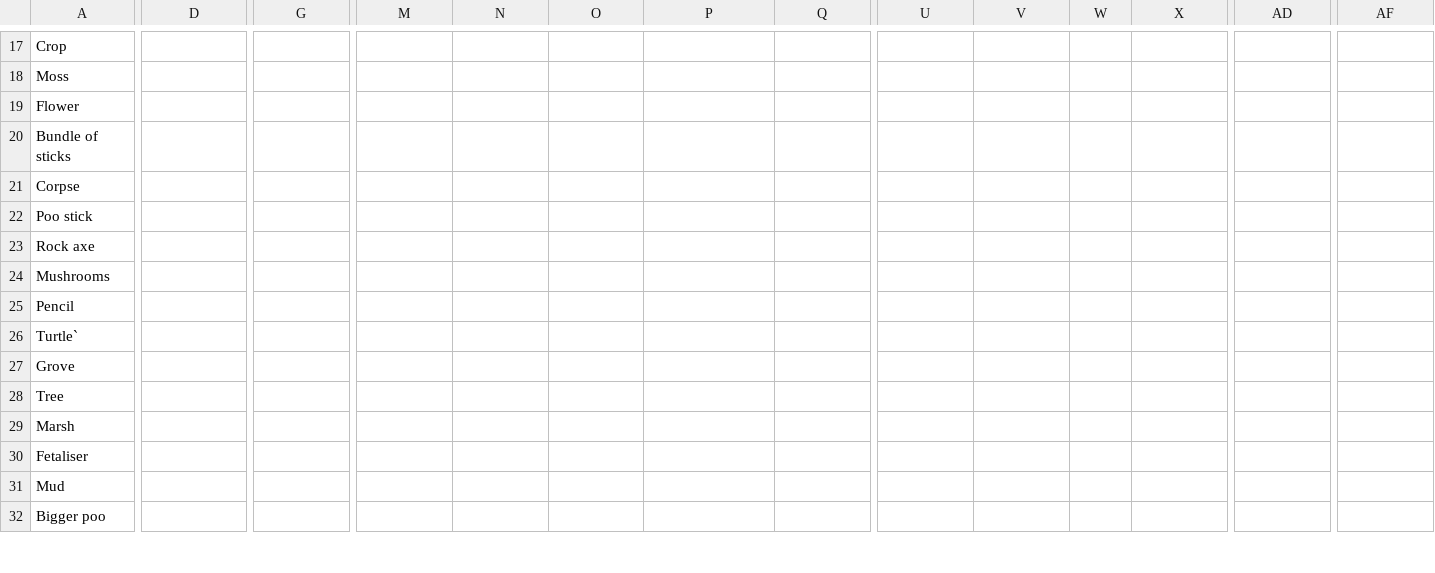
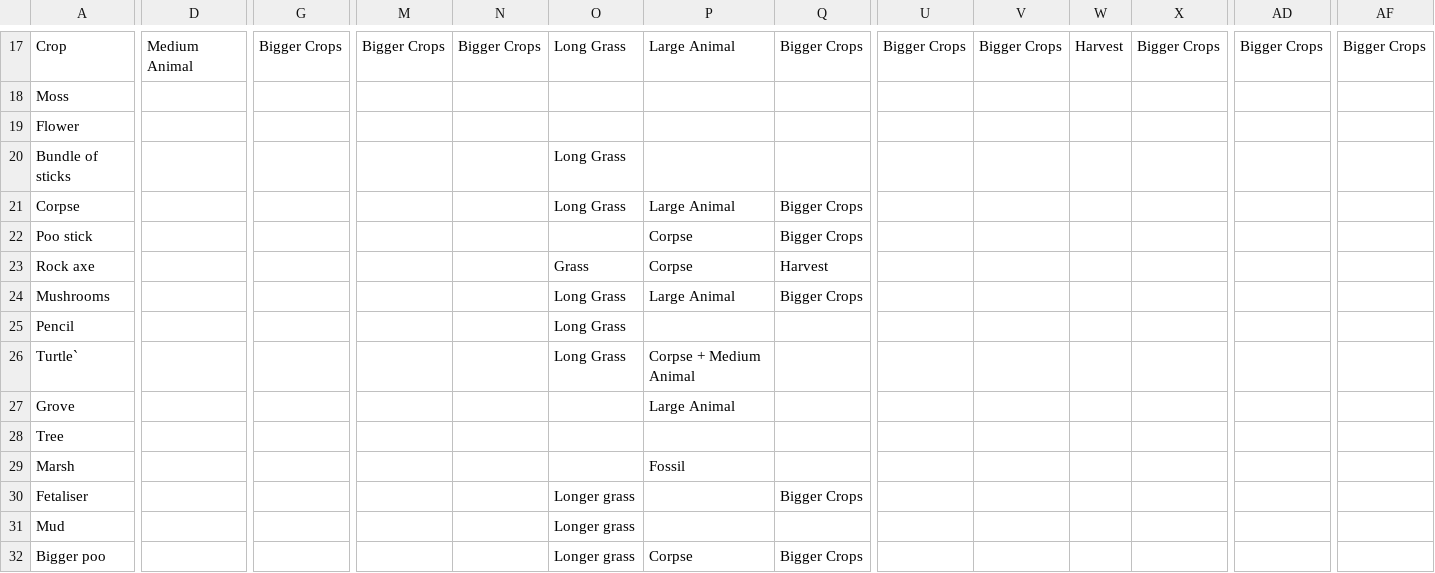
Before and after one commit to RobbingSpree/GGJ2020v2, a CSV file: datafiles/Crafting Tree - combo_csv.csv, drawn as a sheet; only a part is shown, gaps mark what is left out; the diff covers the shown part only; the diff names each change by its address in the sheet, - before the commit and + after, or states it on an @@ line.

```diff
--- a/datafiles/Crafting Tree - combo_csv.csv
+++ b/datafiles/Crafting Tree - combo_csv.csv
-D17: (empty)
+D17: Medium Animal
-G17: (empty)
+G17: Bigger Crops
-M17: (empty)
+M17: Bigger Crops
-N17: (empty)
+N17: Bigger Crops
-O17: (empty)
+O17: Long Grass
-P17: (empty)
+P17: Large Animal
-Q17: (empty)
+Q17: Bigger Crops
-U17: (empty)
+U17: Bigger Crops
-V17: (empty)
+V17: Bigger Crops
-W17: (empty)
+W17: Harvest
-X17: (empty)
+X17: Bigger Crops
-AD17: (empty)
+AD17: Bigger Crops
-AF17: (empty)
+AF17: Bigger Crops
-O20:O21: (empty)
+O20:O21: Long Grass
-P21: (empty)
+P21: Large Animal
-Q21:Q22: (empty)
+Q21:Q22: Bigger Crops
-P22:P23: (empty)
+P22:P23: Corpse
-O23: (empty)
+O23: Grass
-Q23: (empty)
+Q23: Harvest
-O24:O26: (empty)
+O24:O26: Long Grass
-P24: (empty)
+P24: Large Animal
-Q24: (empty)
+Q24: Bigger Crops
-P26: (empty)
+P26: Corpse + Medium Animal
-P27: (empty)
+P27: Large Animal
-P29: (empty)
+P29: Fossil
-O30:O32: (empty)
+O30:O32: Longer grass
-Q30: (empty)
+Q30: Bigger Crops
-P32: (empty)
+P32: Corpse
-Q32: (empty)
+Q32: Bigger Crops
```
Also changed, not shown: 1 added row, 1 removed row and 120 edited cells elsewhere in this file, Crafting Tree - combo_csv.csv, 5 other files.
